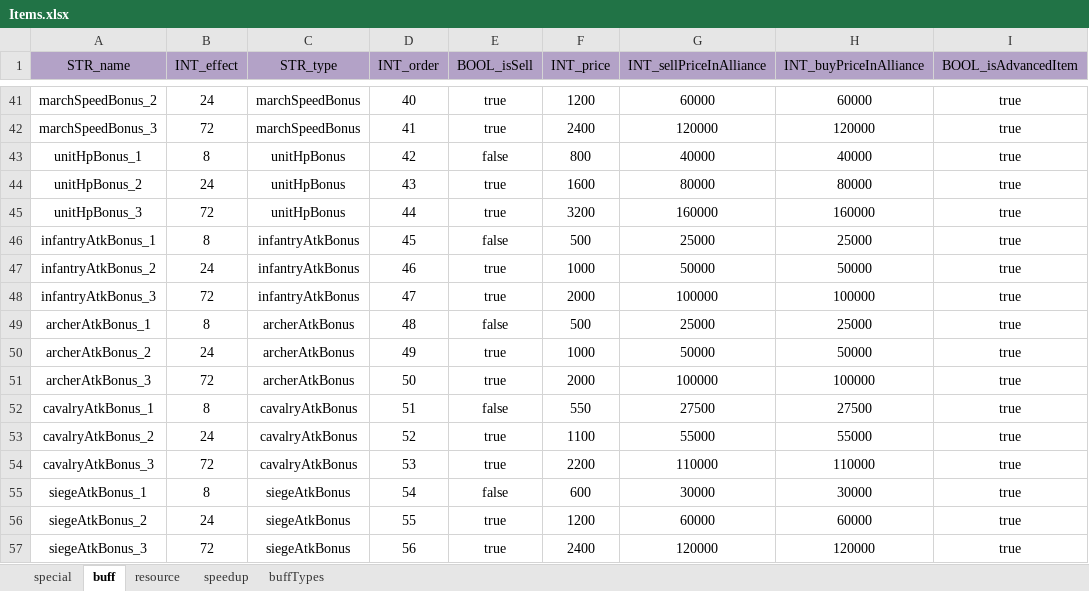
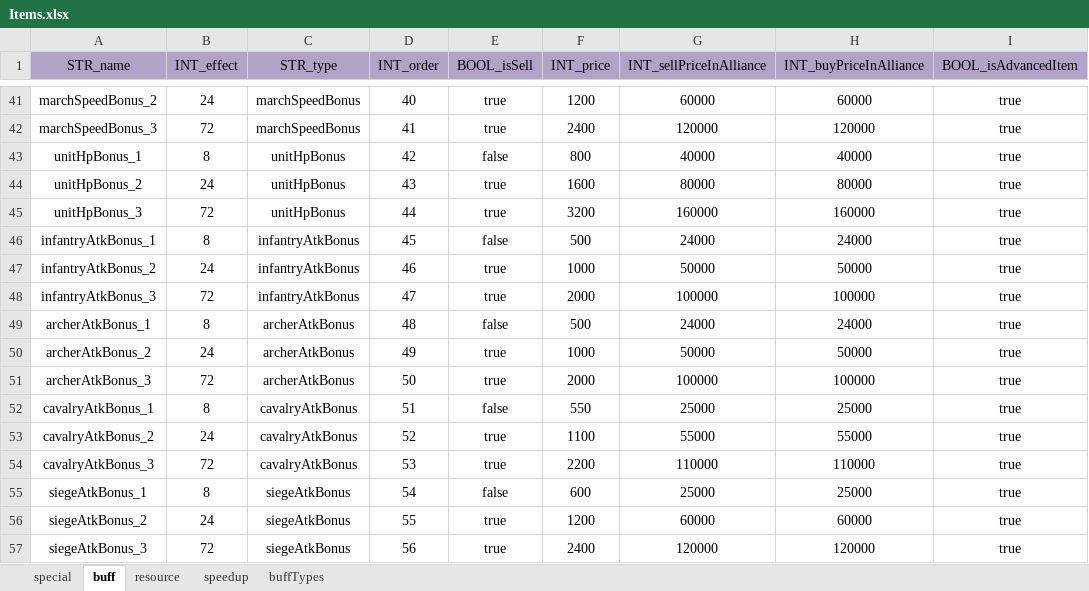
Before and after one commit to ModunZhang/kod_server, an Excel workbook: gameData/shared/Items.xlsx, sheet buff, drawn as a sheet; only a part is shown, gaps mark what is left out; values as stored, in another font and other column widths than the file's, no borders; the diff names each change by its address in the sheet, - before the commit and + after, or states it on an @@ line.

```diff
--- a/gameData/shared/Items.xlsx (sheet buff)
+++ b/gameData/shared/Items.xlsx (sheet buff)
-G46 (INT_sellPriceInAlliance): 25000
+G46 (INT_sellPriceInAlliance): 24000
-H46 (INT_buyPriceInAlliance): 25000
+H46 (INT_buyPriceInAlliance): 24000
-G49 (INT_sellPriceInAlliance): 25000
+G49 (INT_sellPriceInAlliance): 24000
-H49 (INT_buyPriceInAlliance): 25000
+H49 (INT_buyPriceInAlliance): 24000
-G52 (INT_sellPriceInAlliance): 27500
+G52 (INT_sellPriceInAlliance): 25000
-H52 (INT_buyPriceInAlliance): 27500
+H52 (INT_buyPriceInAlliance): 25000
-G55 (INT_sellPriceInAlliance): 30000
+G55 (INT_sellPriceInAlliance): 25000
-H55 (INT_buyPriceInAlliance): 30000
+H55 (INT_buyPriceInAlliance): 25000
```
Also changed, not shown: sheet special, sheet speedup, gameData/shared/AllianceBuilding.xlsx, 4 other files.
